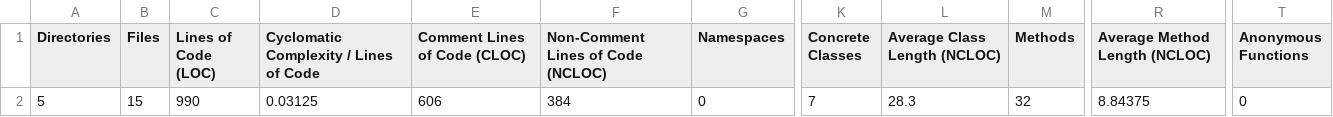
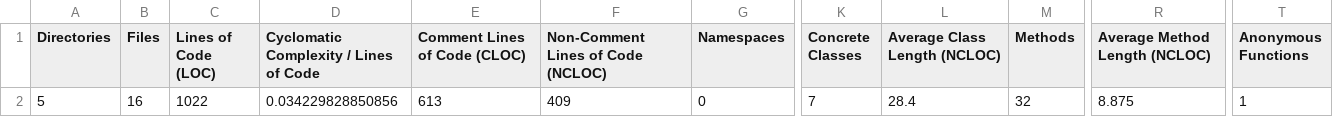
Before and after one commit to otternq/CS383B, a CSV file: build/logs/phploc.csv, drawn as a sheet; only a part is shown, gaps mark what is left out; the diff names each change by its address in the sheet, - before the commit and + after, or states it on an @@ line.

Commit message:
changes to the build file and ran the build

```diff
--- a/build/logs/phploc.csv
+++ b/build/logs/phploc.csv
-B2 (Files): 15
+B2 (Files): 16
-C2 (Lines of Code (LOC)): 990
+C2 (Lines of Code (LOC)): 1022
-D2: 0.03125
+D2: 0.034229828850856
-E2 (Comment Lines of Code (CLOC)): 606
+E2 (Comment Lines of Code (CLOC)): 613
-F2: 384
+F2: 409
-L2 (Average Class Length (NCLOC)): 28.3
+L2 (Average Class Length (NCLOC)): 28.4
-R2 (Average Method Length (NCLOC)): 8.84375
+R2 (Average Method Length (NCLOC)): 8.875
-T2 (Anonymous Functions): 0
+T2 (Anonymous Functions): 1
```
Also changed, not shown: 15 other files.
